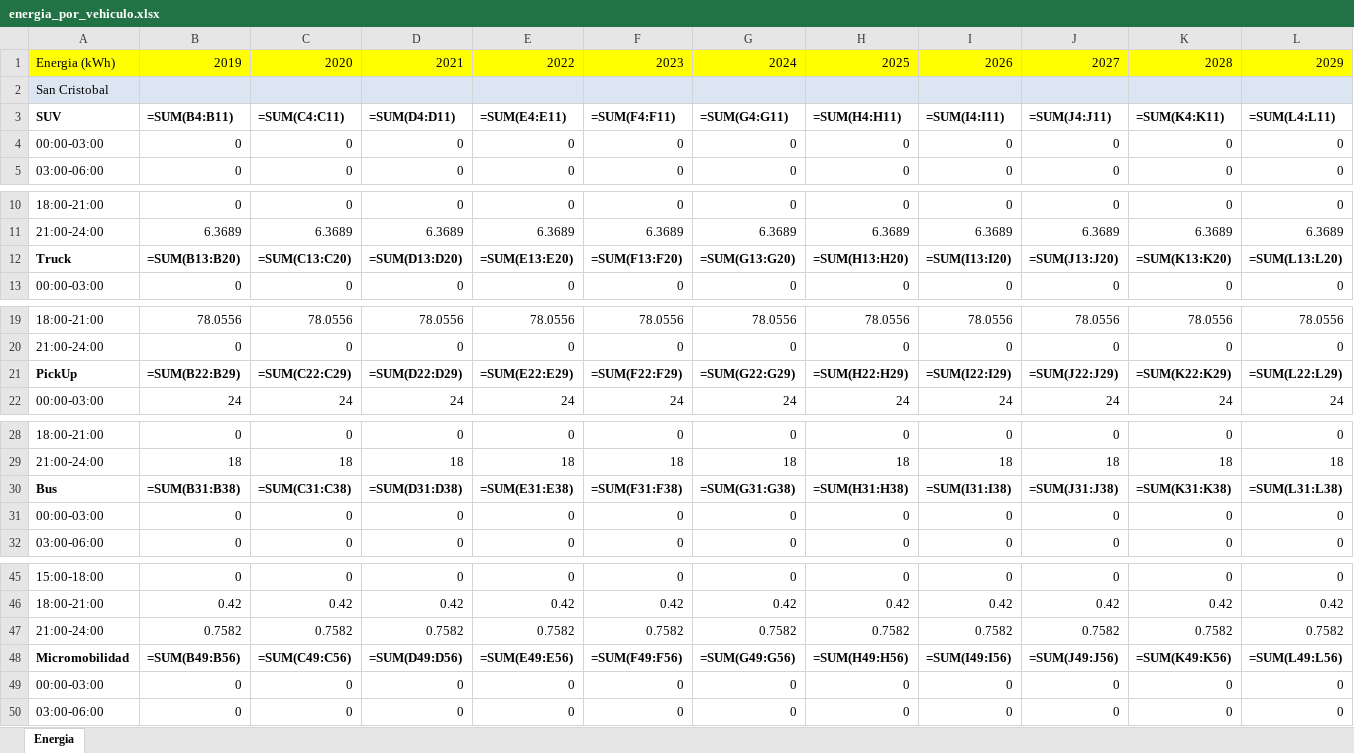
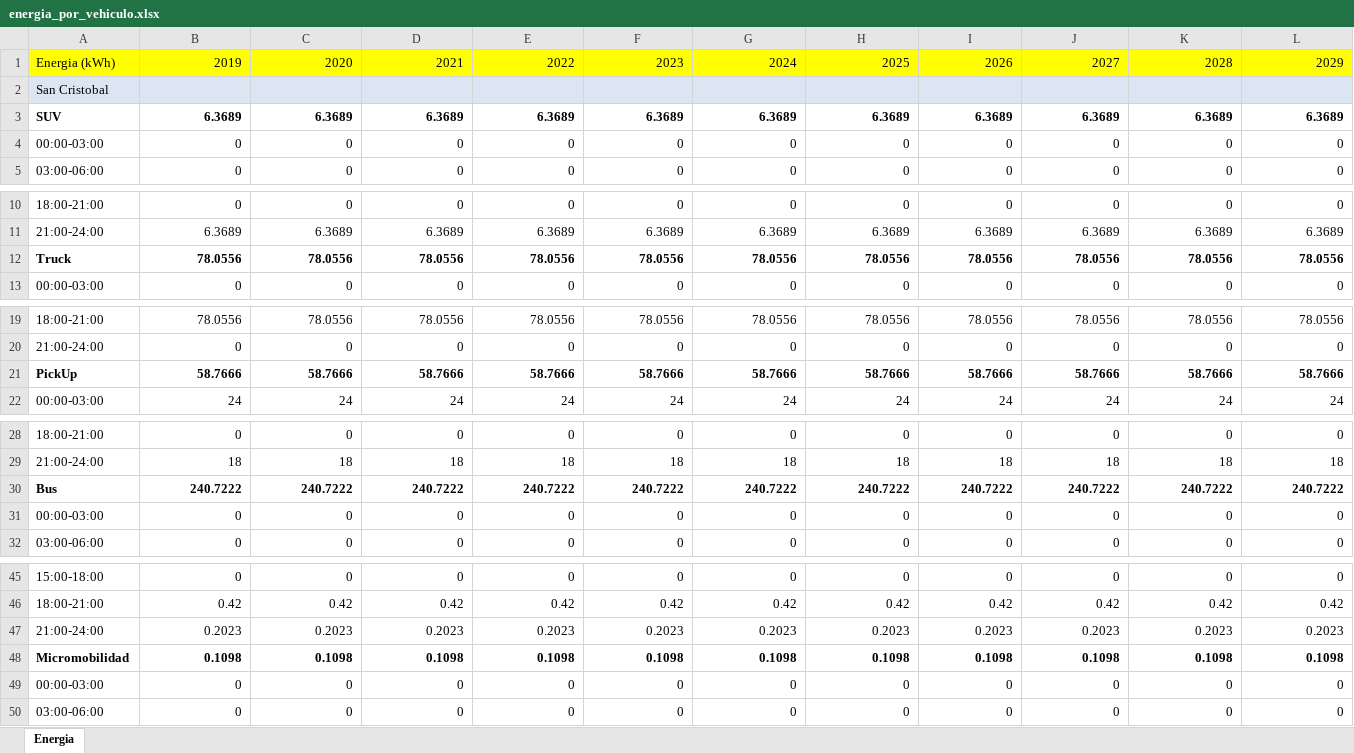
Before and after one commit to estebanmeneses/-Sustainable_Mobility_in_Galapagos, an Excel workbook: electric_mobility/Code/output/energia_por_vehiculo.xlsx, sheet Energia, drawn as a sheet; only a part is shown, gaps mark what is left out; values as stored, in another font and other column widths than the file's, no borders; formulas without a stored value are shown as written; removed rows and columns are numbered as before the commit, all else as after; rows hold the shown columns only; the diff covers the shown part only; the diff names each change by its address in the sheet, - before the commit and + after, or states it on an @@ line.

```diff
--- a/electric_mobility/Code/output/energia_por_vehiculo.xlsx (sheet Energia)
+++ b/electric_mobility/Code/output/energia_por_vehiculo.xlsx (sheet Energia)
-row 3: SUV | =SUM(B4:B11) | =SUM(C4:C11) | =SUM(D4:D11) | =SUM(E4:E11) | =SUM(F4:F11) | =SUM(G4:G11) | =SUM(H4:H11) | =SUM(I4:I11) | =SUM(J4:J11) | =SUM(K4:K11) | =SUM(L4:L11)
+row 3: SUV | 6.3689 | 6.3689 | 6.3689 | 6.3689 | 6.3689 | 6.3689 | 6.3689 | 6.3689 | 6.3689 | 6.3689 | 6.3689
-row 12: Truck | =SUM(B13:B20) | =SUM(C13:C20) | =SUM(D13:D20) | =SUM(E13:E20) | =SUM(F13:F20) | =SUM(G13:G20) | =SUM(H13:H20) | =SUM(I13:I20) | =SUM(J13:J20) | =SUM(K13:K20) | =SUM(L13:L20)
+row 12: Truck | 78.0556 | 78.0556 | 78.0556 | 78.0556 | 78.0556 | 78.0556 | 78.0556 | 78.0556 | 78.0556 | 78.0556 | 78.0556
-row 21: PickUp | =SUM(B22:B29) | =SUM(C22:C29) | =SUM(D22:D29) | =SUM(E22:E29) | =SUM(F22:F29) | =SUM(G22:G29) | =SUM(H22:H29) | =SUM(I22:I29) | =SUM(J22:J29) | =SUM(K22:K29) | =SUM(L22:L29)
+row 21: PickUp | 58.7666 | 58.7666 | 58.7666 | 58.7666 | 58.7666 | 58.7666 | 58.7666 | 58.7666 | 58.7666 | 58.7666 | 58.7666
-row 30: Bus | =SUM(B31:B38) | =SUM(C31:C38) | =SUM(D31:D38) | =SUM(E31:E38) | =SUM(F31:F38) | =SUM(G31:G38) | =SUM(H31:H38) | =SUM(I31:I38) | =SUM(J31:J38) | =SUM(K31:K38) | =SUM(L31:L38)
+row 30: Bus | 240.7222 | 240.7222 | 240.7222 | 240.7222 | 240.7222 | 240.7222 | 240.7222 | 240.7222 | 240.7222 | 240.7222 | 240.7222
-row 47: 21:00-24:00 | 0.7582 | 0.7582 | 0.7582 | 0.7582 | 0.7582 | 0.7582 | 0.7582 | 0.7582 | 0.7582 | 0.7582 | 0.7582
-row 48: Micromobilidad | =SUM(B49:B56) | =SUM(C49:C56) | =SUM(D49:D56) | =SUM(E49:E56) | =SUM(F49:F56) | =SUM(G49:G56) | =SUM(H49:H56) | =SUM(I49:I56) | =SUM(J49:J56) | =SUM(K49:K56) | =SUM(L49:L56)
+row 47: 21:00-24:00 | 0.2023 | 0.2023 | 0.2023 | 0.2023 | 0.2023 | 0.2023 | 0.2023 | 0.2023 | 0.2023 | 0.2023 | 0.2023
+row 48: Micromobilidad | 0.1098 | 0.1098 | 0.1098 | 0.1098 | 0.1098 | 0.1098 | 0.1098 | 0.1098 | 0.1098 | 0.1098 | 0.1098
```
Also changed, not shown: 13 added rows and 13 removed rows elsewhere in this sheet, electric_mobility/Code/data/full_activity_profile.xlsx, 8 other files.
